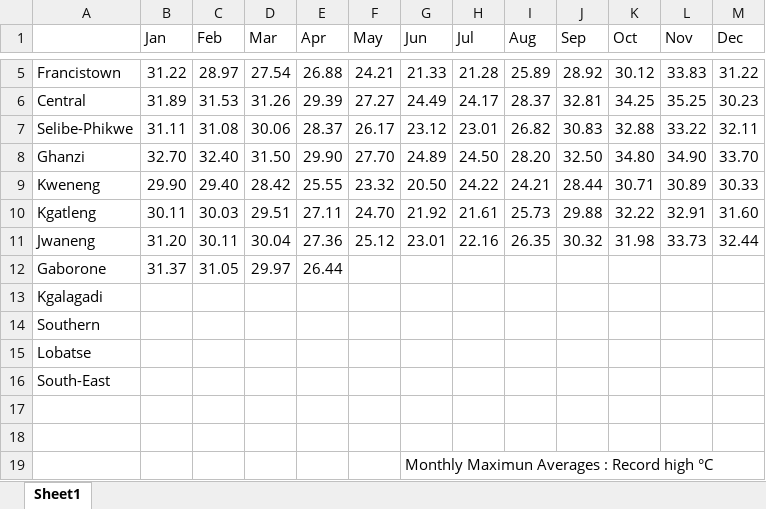
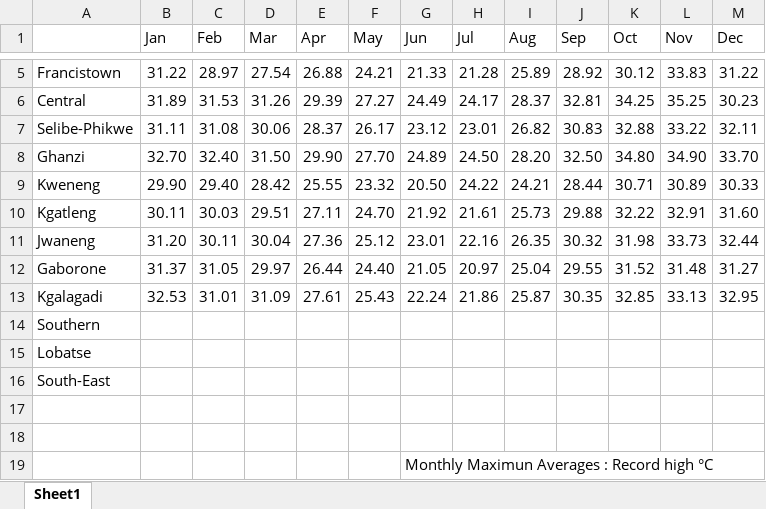
Before and after one commit to BoineeloMoyo/Quarto_Dashboard, an Excel workbook: Avg_monthly_high_temps.xlsx, sheet Sheet1, drawn as a sheet; only a part is shown, gaps mark what is left out; values as stored, in another font and other column widths than the file's, no borders; removed rows and columns are numbered as before the commit, all else as after; the diff names each change by its address in the sheet, - before the commit and + after, or states it on an @@ line.

Commit message:
added kgalagadi data

```diff
--- a/Avg_monthly_high_temps.xlsx (sheet Sheet1)
+++ b/Avg_monthly_high_temps.xlsx (sheet Sheet1)
-F12 (May): (empty)
+F12 (May): 24.40
-G12 (Jun): (empty)
+G12 (Jun): 21.05
-H12 (Jul): (empty)
+H12 (Jul): 20.97
-I12 (Aug): (empty)
+I12 (Aug): 25.04
-J12 (Sep): (empty)
+J12 (Sep): 29.55
-K12 (Oct): (empty)
+K12 (Oct): 31.52
-L12 (Nov): (empty)
+L12 (Nov): 31.48
-M12 (Dec): (empty)
+M12 (Dec): 31.27
-row 13: Kgalagadi
+row 13: Kgalagadi | 32.53 | 31.01 | 31.09 | 27.61 | 25.43 | 22.24 | 21.86 | 25.87 | 30.35 | 32.85 | 33.13 | 32.95
```
